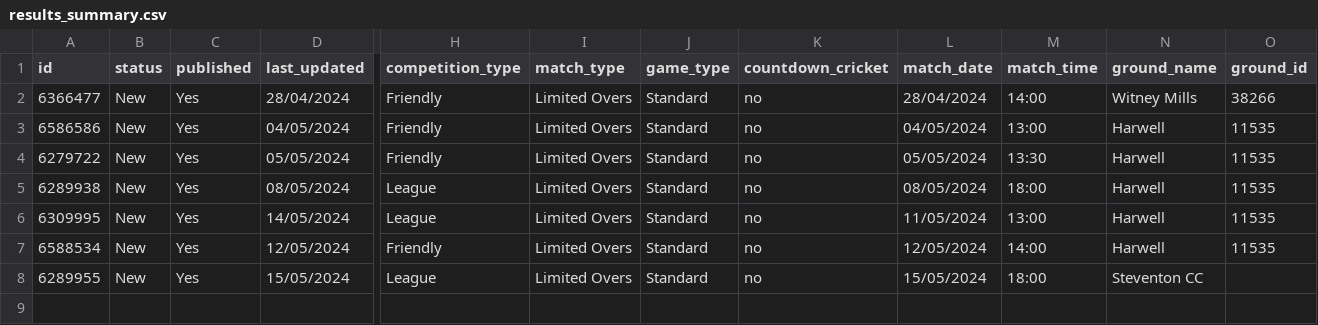
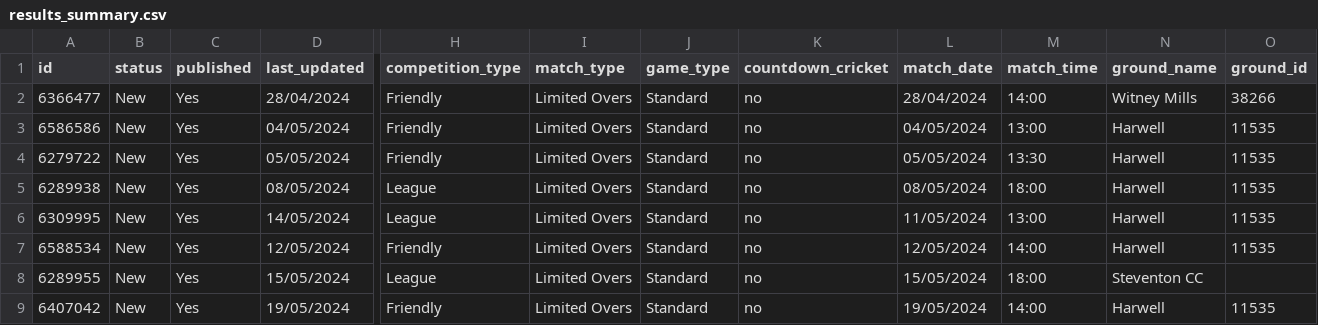
Before and after one commit to BenRichy/Harwell-Cricket-Statistics, a CSV file: data/results_summary.csv, drawn as a sheet; only a part is shown, gaps mark what is left out; rows hold the shown columns only; the diff names each change by its address in the sheet, - before the commit and + after, or states it on an @@ line.

Commit message:
updated results summary

```diff
--- a/data/results_summary.csv
+++ b/data/results_summary.csv
+row 9: 6407042 | New | Yes | 19/05/2024 | Friendly | Limited Overs | Standard | no | 19/05/2024 | 14:00 | Harwell | 11535
```
